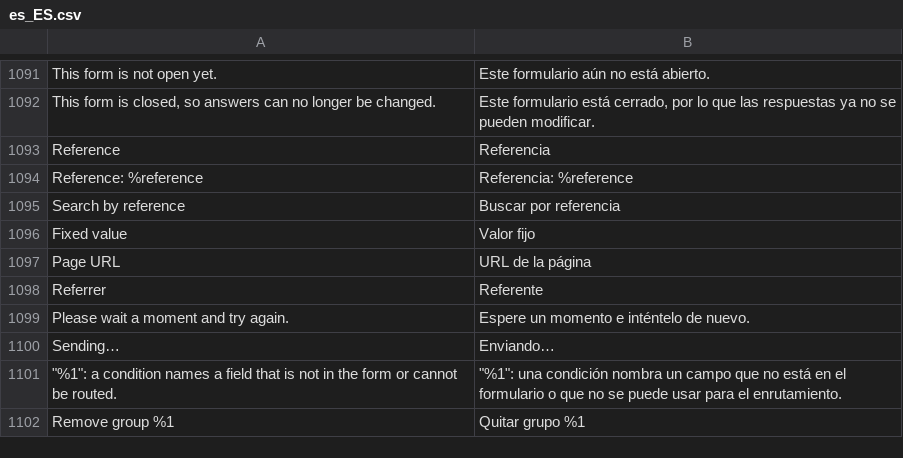
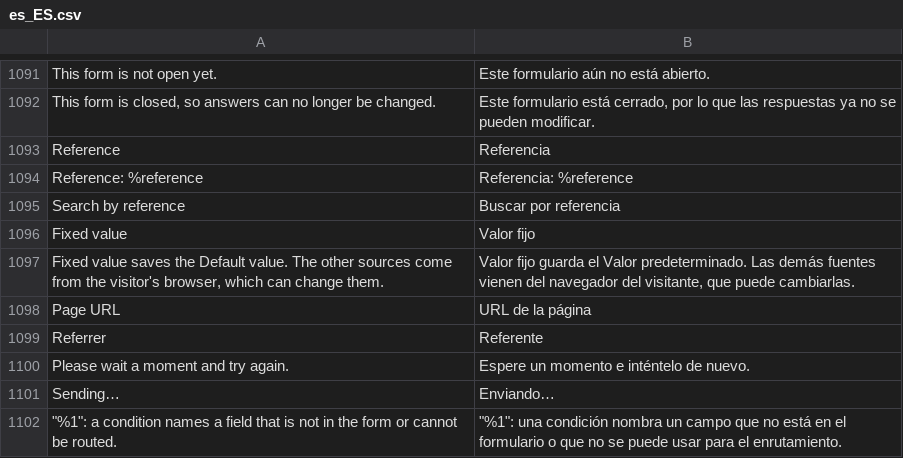
Before and after one commit to furan917/Magento2-FormBuilder, a CSV file: i18n/es_ES.csv, drawn as a sheet; only a part is shown, gaps mark what is left out; the shorter side is filled out with more unchanged rows; the diff names each change by its address in the sheet, - before the commit and + after, or states it on an @@ line.

```diff
--- a/i18n/es_ES.csv
+++ b/i18n/es_ES.csv
+row 1097: Fixed value saves the Default value. The other sources come from the visitor's browser, which can change them. | Valor fijo guarda el Valor predeterminado. Las demás fuentes vienen del navegador del visitante, que puede cambiarlas.
```
Also changed, not shown: i18n/de_DE.csv, i18n/fr_FR.csv, 21 other files.
